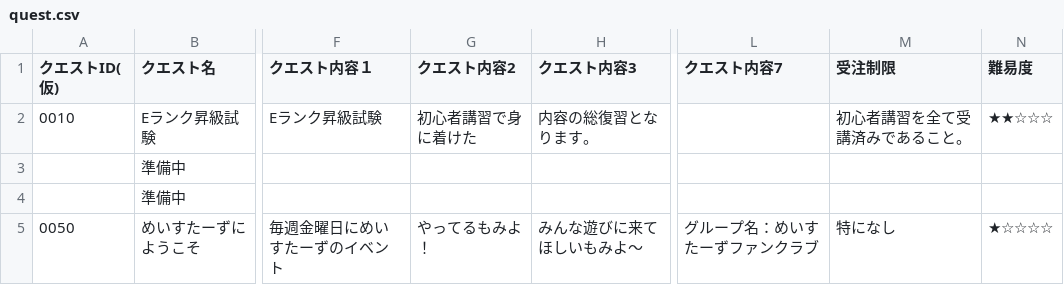
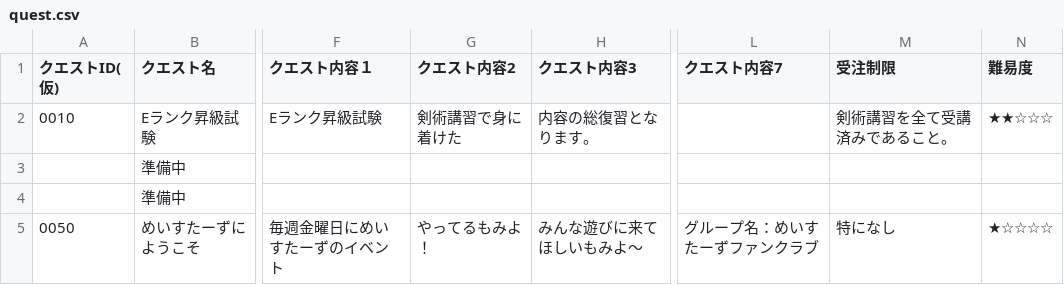
Before and after one commit to nifsan/quest_table, a CSV file: quest.csv, drawn as a sheet; only a part is shown, gaps mark what is left out; the diff names each change by its address in the sheet, - before the commit and + after, or states it on an @@ line.

Commit message:
Update quest.csv

```diff
--- a/quest.csv
+++ b/quest.csv
-G2 (クエスト内容2): 初心者講習で身に着けた
+G2 (クエスト内容2): 剣術講習で身に着けた
-M2 (受注制限): 初心者講習を全て受講済みであること。
+M2 (受注制限): 剣術講習を全て受講済みであること。
```
